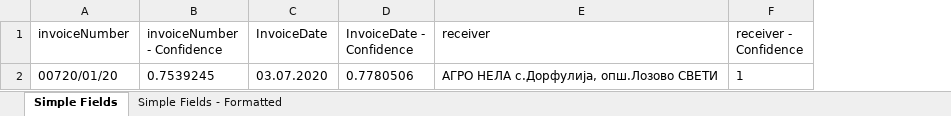
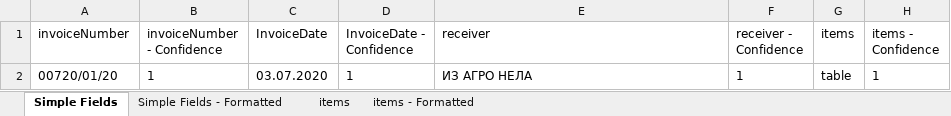
Before and after one commit to MarijaKrpacovska/InvoiceProcessing, an Excel workbook: Data/Exports/semi structured form.pdf_1-1.xlsx, sheet Simple Fields, drawn as a sheet; values as stored, in another font and other column widths than the file's, no borders; the diff names each change by its address in the sheet, - before the commit and + after, or states it on an @@ line.

Commit message:
Calculate confidence fixed

```diff
--- a/Data/Exports/semi structured form.pdf_1-1.xlsx (sheet Simple Fields)
+++ b/Data/Exports/semi structured form.pdf_1-1.xlsx (sheet Simple Fields)
+sheet tab: items
+sheet tab: items - Formatted
+column G (items), row 2: table
+column H (items - Confidence), row 2: 1
-B2 (invoiceNumber - Confidence): 0.7539245
+B2 (invoiceNumber - Confidence): 1
-D2 (InvoiceDate - Confidence): 0.7780506
+D2 (InvoiceDate - Confidence): 1
-E2 (receiver): АГРО НЕЛА с.Дорфулија, опш.Лозово СВЕТИ
+E2 (receiver): ИЗ АГРО НЕЛА
```
Also changed, not shown: sheet Simple Fields - Formatted, Data/Exports/Invoice 0000007.pdf_1-1.xlsx, Data/Exports/semi structured form 2 .pdf_1-1.xlsx, 10 other files.
